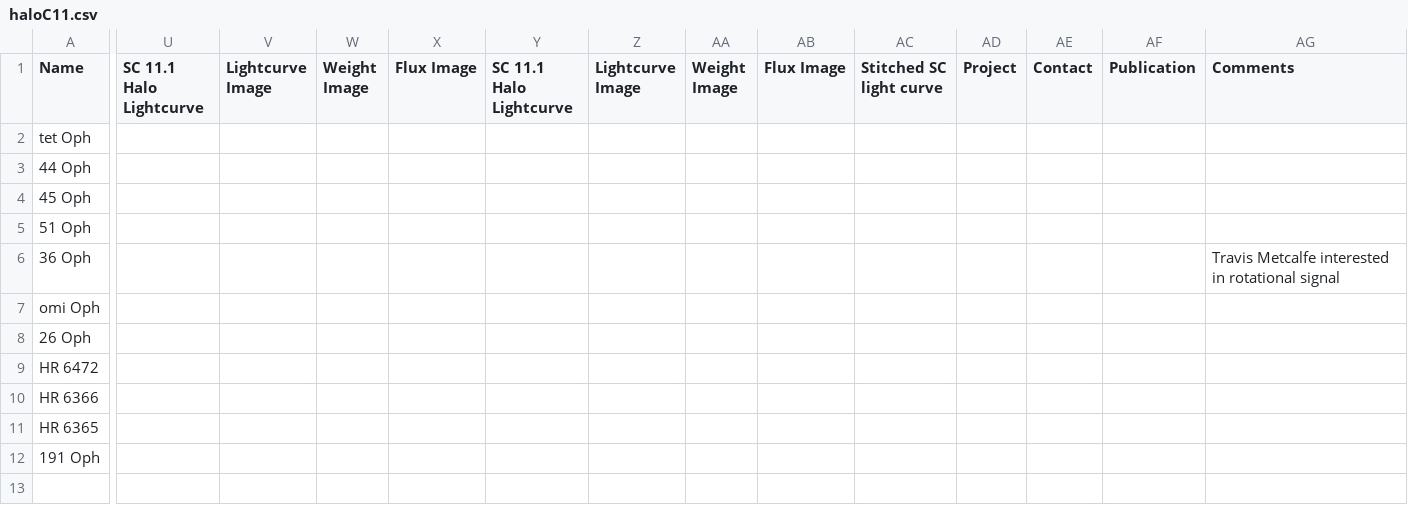
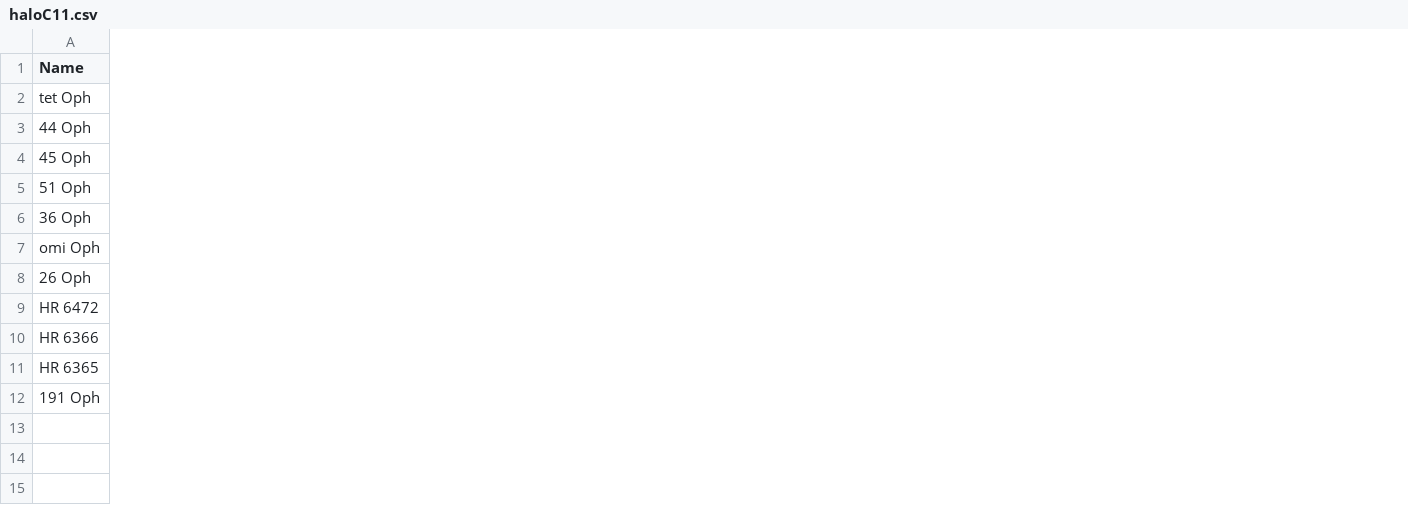
Before and after one commit to benjaminpope/k2halo, a CSV file: data/haloC11.csv, drawn as a sheet; only a part is shown, gaps mark what is left out; removed rows and columns are numbered as before the commit, all else as after; rows hold the shown columns only; the diff covers the shown part only; the diff names each change by its address in the sheet, - before the commit and + after, or states it on an @@ line.

```diff
--- a/data/haloC11.csv
+++ b/data/haloC11.csv
-column U (SC 11.1 Halo Lightcurve), empty
-column V (Lightcurve Image), empty
-column W (Weight Image), empty
-column X (Flux Image), empty
-column Y (SC 11.1 Halo Lightcurve), empty
-column Z (Lightcurve Image), empty
-column AA (Weight Image), empty
-column AB (Flux Image), empty
-column AC (Stitched SC light curve), empty
-column AD (Project), empty
-column AE (Contact), empty
-column AF (Publication), empty
-column AG (Comments), row 6: Travis Metcalfe interested in rotational signal
-row 13: (empty)
```
Also changed, not shown: 1 added column elsewhere in this file, data/haloC12.csv, data/haloC13.csv, 15 other files.
